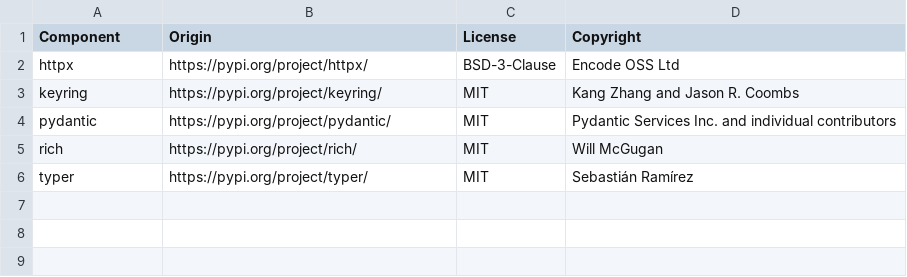
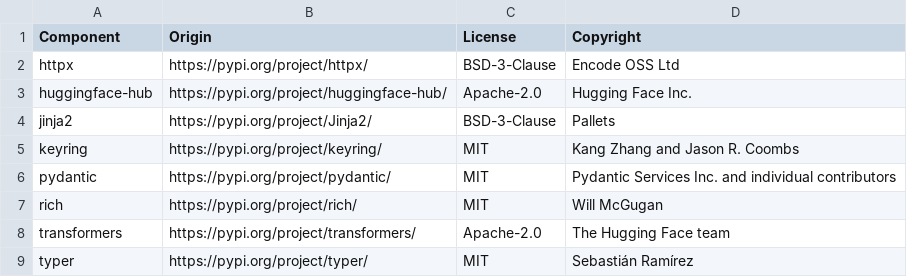
Before and after one commit to DataDog/pup-finetune, a CSV file: LICENSE-3rdparty.csv, drawn as a sheet.

```diff
--- a/LICENSE-3rdparty.csv
+++ b/LICENSE-3rdparty.csv
@@ -2,2 +2,4 @@ Component,Origin,License,Copyright
 httpx,https://pypi.org/project/httpx/,BSD-3-Clause,Encode OSS Ltd
+huggingface-hub,https://pypi.org/project/huggingface-hub/,Apache-2.0,Hugging Face Inc.
+jinja2,https://pypi.org/project/Jinja2/,BSD-3-Clause,Pallets
 keyring,https://pypi.org/project/keyring/,MIT,Kang Zhang and Jason R. Coombs
@@ -5,2 +7,3 @@ pydantic,https://pypi.org/project/pydantic/,MIT,Pydantic Services Inc. and indiv
 rich,https://pypi.org/project/rich/,MIT,Will McGugan
+transformers,https://pypi.org/project/transformers/,Apache-2.0,The Hugging Face team
 typer,https://pypi.org/project/typer/,MIT,Sebastián Ramírez
```
Also changed, not shown: 21 other files.
